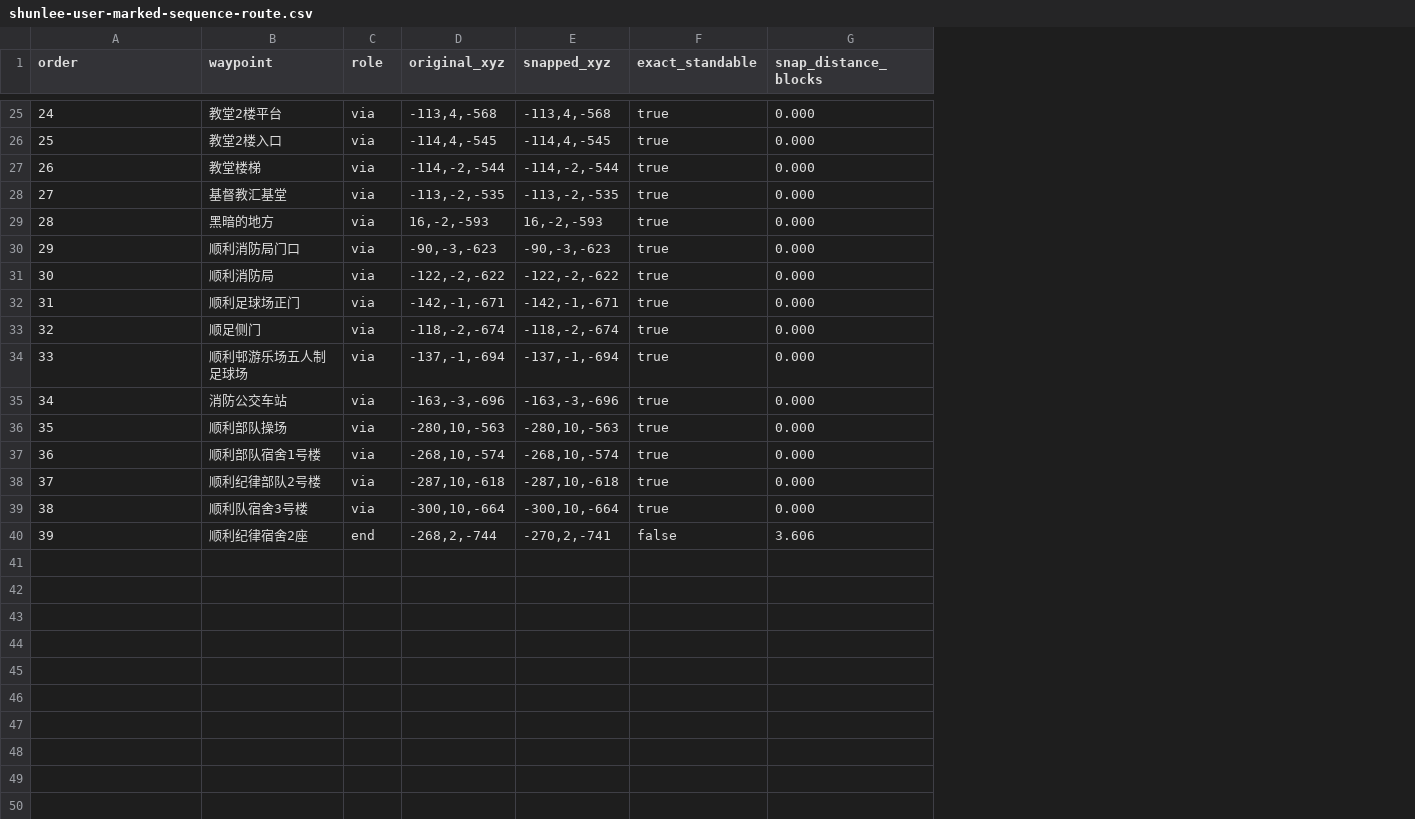
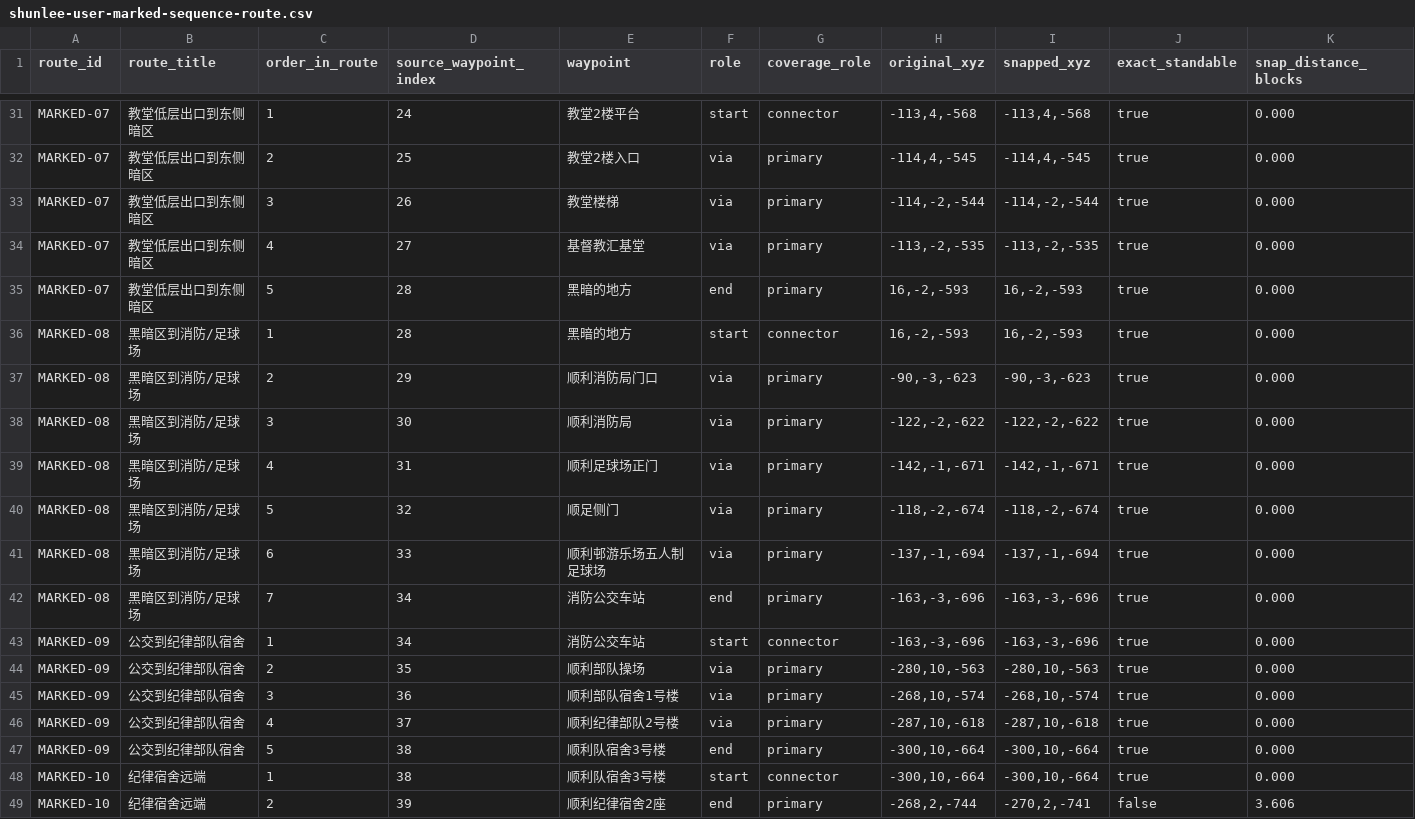
Before and after one commit to caoyxuan/caoyxuan.github.io, a CSV file: mcbots/assets/shunlee-user-marked-sequence-route.csv, drawn as a sheet; only a part is shown, gaps mark what is left out; addresses are those after the commit; the diff covers the shown part only; the diff names each change by its address in the sheet, - before the commit and + after, or states it on an @@ line.

Commit message:
Show ten Shun Lee marked routes

```diff
--- a/mcbots/assets/shunlee-user-marked-sequence-route.csv
+++ b/mcbots/assets/shunlee-user-marked-sequence-route.csv
+column A (route_id), rows 31-34: all MARKED-07; rows 36-41: all MARKED-08; rows 43-46: all MARKED-09; rows 48-49: MARKED-10 | MARKED-10
+column B (route_title), rows 31-34: all 教堂低层出口到东侧暗区; rows 36-41: all 黑暗区到消防/足球场; rows 43-46: all 公交到纪律部队宿舍; rows 48-49: 纪律宿舍远端 | 纪律宿舍远端
+column C (order_in_route), rows 31-34: 1 | 2 | 3 | 4; rows 36-41: 1 | 2 | 3 | 4 | 5 | 6; rows 43-46: 1 | 2 | 3 | 4; rows 48-49: 1 | 2
+column G (coverage_role), rows 31-34: connector | primary | primary | primary; rows 36-41: connector | primary | primary | primary | primary | primary; rows 43-46: connector | primary | primary | primary; rows 48-49: connector | primary
-D1: order
+D1: source_waypoint_index
-F31 (role): via
+F31 (role): start
+row 35: MARKED-07 | 教堂低层出口到东侧暗区 | 5 | 28 | 黑暗的地方 | end | primary | 16,-2,-593 | 16,-2,-593 | true | 0.000
-F36 (role): via
+F36 (role): start
+row 42: MARKED-08 | 黑暗区到消防/足球场 | 7 | 34 | 消防公交车站 | end | primary | -163,-3,-696 | -163,-3,-696 | true | 0.000
-F43 (role): via
+F43 (role): start
+row 47: MARKED-09 | 公交到纪律部队宿舍 | 5 | 38 | 顺利队宿舍3号楼 | end | primary | -300,10,-664 | -300,10,-664 | true | 0.000
-F48 (role): via
+F48 (role): start
```
Also changed, not shown: 6 added rows and 5 edited cells elsewhere in this file, 3 other files.
